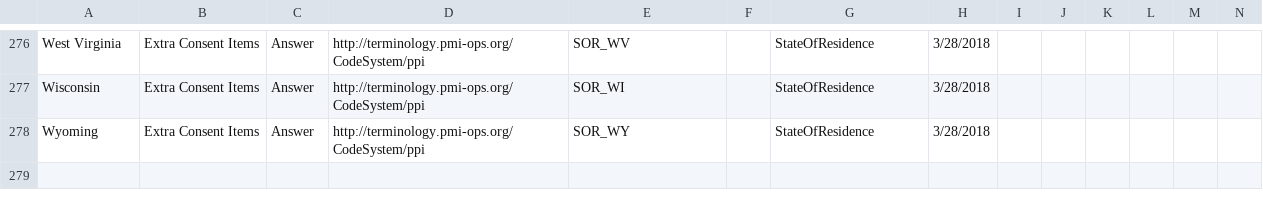
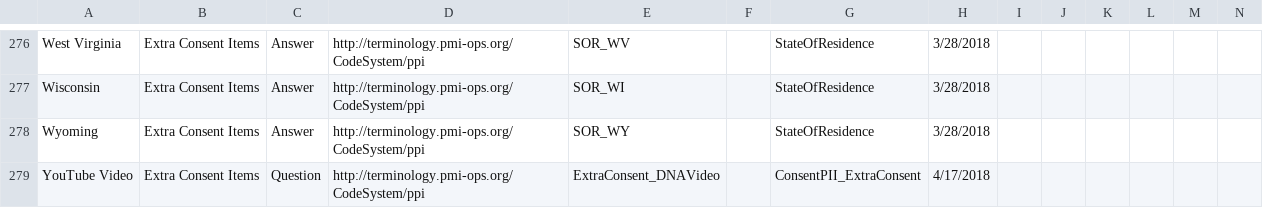
Before and after one commit to all-of-us-terminology/codebook-to-fhir, a CSV file: sheets/ConsentPII.csv, drawn as a sheet; only a part is shown, gaps mark what is left out; rows hold the shown columns only; the diff names each change by its address in the sheet, - before the commit and + after, or states it on an @@ line.

```diff
--- a/sheets/ConsentPII.csv
+++ b/sheets/ConsentPII.csv
+row 279: YouTube Video | Extra Consent Items | Question | http://terminology.pmi-ops.org/CodeSystem/ppi | ExtraConsent_DNAVideo |  | ConsentPII_ExtraConsent | 4/17/2018
```
Also changed, not shown: sheets/HPOSitePairing.csv, 4 other files.
